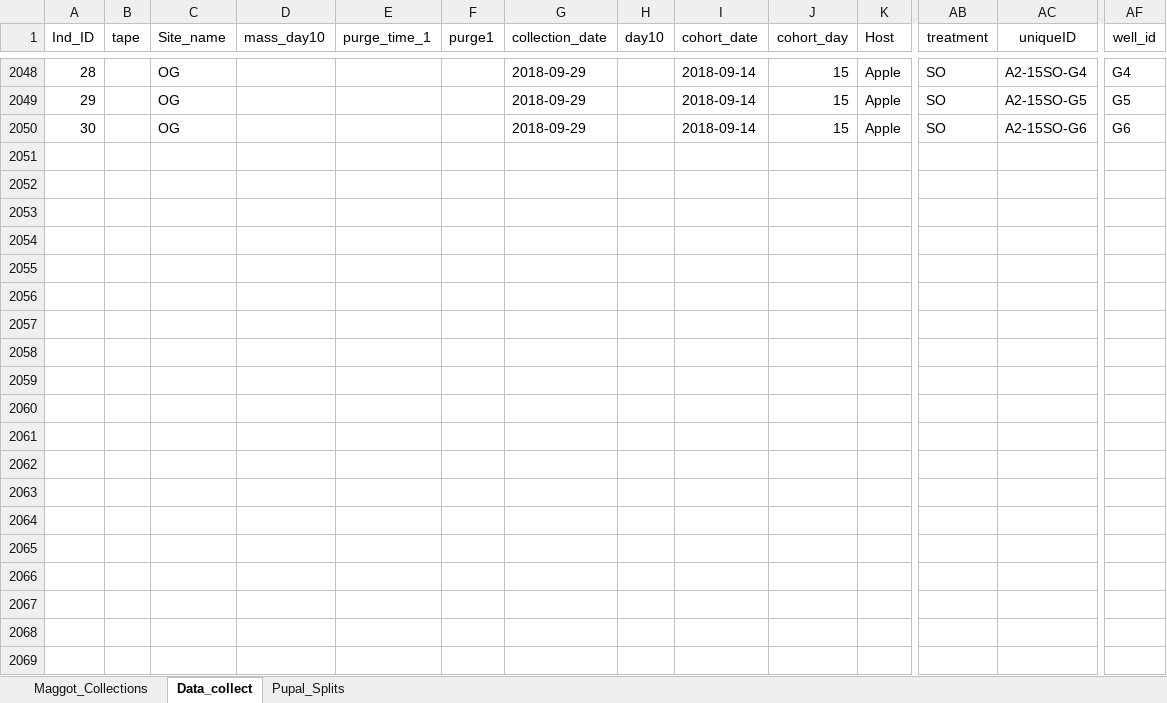
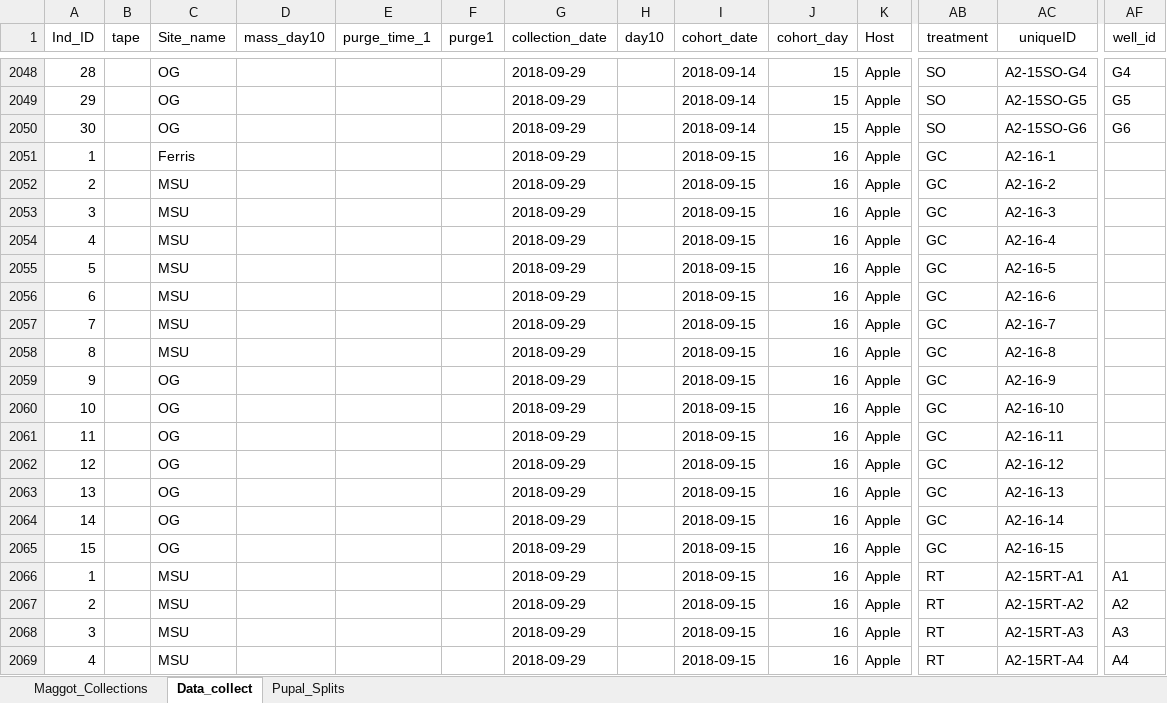
Before and after one commit to adnguyen/Circadian_rhythm_runs_seasonal_timing, an Excel workbook: Data/2018-08-14_master_datac_2018_collection_year.xlsx, sheet Data_collect, drawn as a sheet; only a part is shown, gaps mark what is left out; values as stored, in another font and other column widths than the file's, no borders; rows hold the shown columns only; the diff covers the shown part only; the diff names each change by its address in the sheet, - before the commit and + after, or states it on an @@ line.

Commit message:
update the data

```diff
--- a/Data/2018-08-14_master_datac_2018_collection_year.xlsx (sheet Data_collect)
+++ b/Data/2018-08-14_master_datac_2018_collection_year.xlsx (sheet Data_collect)
+row 2051: 1 |  | Ferris |  |  |  | 2018-09-29 |  | 2018-09-15 | 16 | Apple | GC | A2-16-1
+row 2052: 2 |  | MSU |  |  |  | 2018-09-29 |  | 2018-09-15 | 16 | Apple | GC | A2-16-2
+row 2053: 3 |  | MSU |  |  |  | 2018-09-29 |  | 2018-09-15 | 16 | Apple | GC | A2-16-3
+row 2054: 4 |  | MSU |  |  |  | 2018-09-29 |  | 2018-09-15 | 16 | Apple | GC | A2-16-4
+row 2055: 5 |  | MSU |  |  |  | 2018-09-29 |  | 2018-09-15 | 16 | Apple | GC | A2-16-5
+row 2056: 6 |  | MSU |  |  |  | 2018-09-29 |  | 2018-09-15 | 16 | Apple | GC | A2-16-6
+row 2057: 7 |  | MSU |  |  |  | 2018-09-29 |  | 2018-09-15 | 16 | Apple | GC | A2-16-7
+row 2058: 8 |  | MSU |  |  |  | 2018-09-29 |  | 2018-09-15 | 16 | Apple | GC | A2-16-8
+row 2059: 9 |  | OG |  |  |  | 2018-09-29 |  | 2018-09-15 | 16 | Apple | GC | A2-16-9
+row 2060: 10 |  | OG |  |  |  | 2018-09-29 |  | 2018-09-15 | 16 | Apple | GC | A2-16-10
+row 2061: 11 |  | OG |  |  |  | 2018-09-29 |  | 2018-09-15 | 16 | Apple | GC | A2-16-11
+row 2062: 12 |  | OG |  |  |  | 2018-09-29 |  | 2018-09-15 | 16 | Apple | GC | A2-16-12
+row 2063: 13 |  | OG |  |  |  | 2018-09-29 |  | 2018-09-15 | 16 | Apple | GC | A2-16-13
+row 2064: 14 |  | OG |  |  |  | 2018-09-29 |  | 2018-09-15 | 16 | Apple | GC | A2-16-14
+row 2065: 15 |  | OG |  |  |  | 2018-09-29 |  | 2018-09-15 | 16 | Apple | GC | A2-16-15
+row 2066: 1 |  | MSU |  |  |  | 2018-09-29 |  | 2018-09-15 | 16 | Apple | RT | A2-15RT-A1 | A1
+row 2067: 2 |  | MSU |  |  |  | 2018-09-29 |  | 2018-09-15 | 16 | Apple | RT | A2-15RT-A2 | A2
+row 2068: 3 |  | MSU |  |  |  | 2018-09-29 |  | 2018-09-15 | 16 | Apple | RT | A2-15RT-A3 | A3
+row 2069: 4 |  | MSU |  |  |  | 2018-09-29 |  | 2018-09-15 | 16 | Apple | RT | A2-15RT-A4 | A4
```
Also changed, not shown: 72 added rows and 18 edited cells elsewhere in this sheet, Data/Storage/2018_storage_minus80_information.xlsx.
